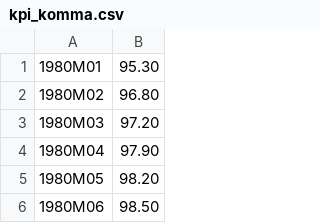
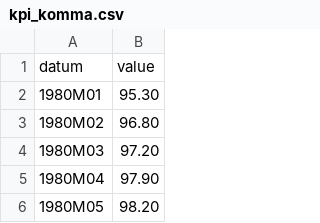
Before and after one commit to engnisden/ml-dl-project, a CSV file: kpi_komma.csv, drawn as a sheet; only a part is shown; the shorter side is filled out with more unchanged rows; the diff names each change by its address in the sheet, - before the commit and + after, or states it on an @@ line.

Commit message:
Add files via upload

```diff
--- a/kpi_komma.csv
+++ b/kpi_komma.csv
+row 1: datum | value
```
